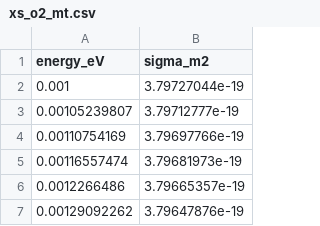
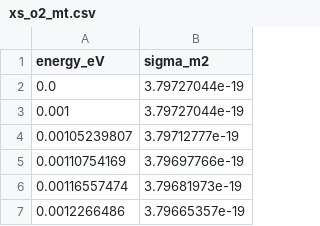
Before and after one commit to dkawa2523/global, a CSV file: examples/v3/chemistry/demo/cross_sections/xs_o2_mt.csv, drawn as a sheet; only a part is shown; the shorter side is filled out with more unchanged rows.

```diff
--- a/examples/v3/chemistry/demo/cross_sections/xs_o2_mt.csv
+++ b/examples/v3/chemistry/demo/cross_sections/xs_o2_mt.csv
@@ -1,2 +1,3 @@
 energy_eV,sigma_m2
+0.0,3.79727044e-19
 0.001,3.79727044e-19
```
Also changed, not shown: examples/v3/chemistry/demo/cross_sections/xs_ar_mt.csv, examples/v3/chemistry/demo/cross_sections/xs_cf4_mt.csv, 51 other files.
